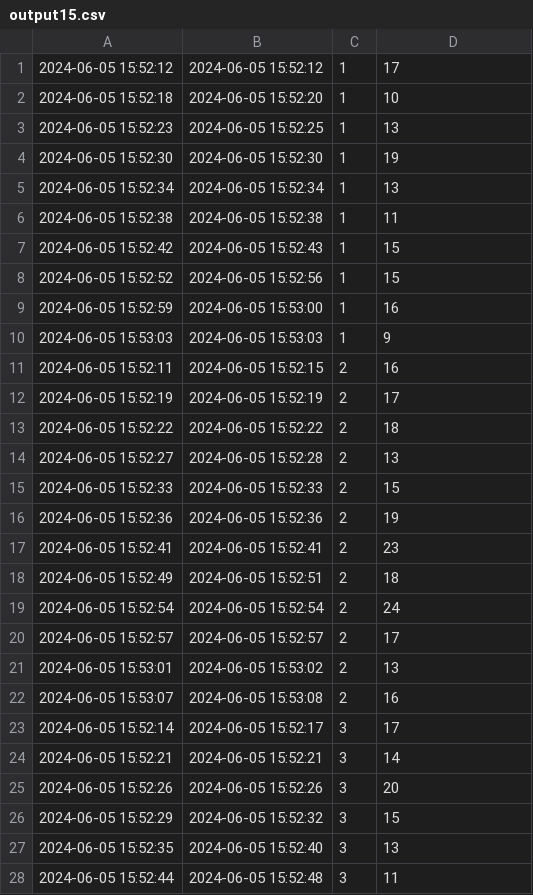
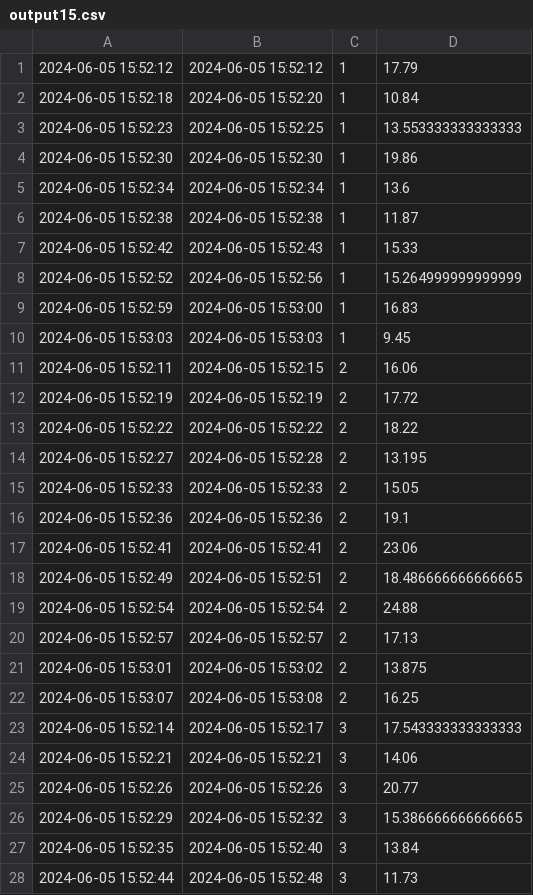
Before and after one commit to paololeidi/RisingWaveQueries, a CSV file: Files/Output/output15.csv, drawn as a sheet; only a part is shown; the diff covers the shown part only.

Commit message:
Query 15

```diff
--- a/Files/Output/output15.csv
+++ b/Files/Output/output15.csv
@@ -1,28 +1,28 @@
-2024-06-05 15:52:12,2024-06-05 15:52:12,1,17
-2024-06-05 15:52:18,2024-06-05 15:52:20,1,10
-2024-06-05 15:52:23,2024-06-05 15:52:25,1,13
-2024-06-05 15:52:30,2024-06-05 15:52:30,1,19
-2024-06-05 15:52:34,2024-06-05 15:52:34,1,13
-2024-06-05 15:52:38,2024-06-05 15:52:38,1,11
-2024-06-05 15:52:42,2024-06-05 15:52:43,1,15
-2024-06-05 15:52:52,2024-06-05 15:52:56,1,15
-2024-06-05 15:52:59,2024-06-05 15:53:00,1,16
-2024-06-05 15:53:03,2024-06-05 15:53:03,1,9
-2024-06-05 15:52:11,2024-06-05 15:52:15,2,16
-2024-06-05 15:52:19,2024-06-05 15:52:19,2,17
-2024-06-05 15:52:22,2024-06-05 15:52:22,2,18
-2024-06-05 15:52:27,2024-06-05 15:52:28,2,13
-2024-06-05 15:52:33,2024-06-05 15:52:33,2,15
-2024-06-05 15:52:36,2024-06-05 15:52:36,2,19
-2024-06-05 15:52:41,2024-06-05 15:52:41,2,23
-2024-06-05 15:52:49,2024-06-05 15:52:51,2,18
-2024-06-05 15:52:54,2024-06-05 15:52:54,2,24
-2024-06-05 15:52:57,2024-06-05 15:52:57,2,17
-2024-06-05 15:53:01,2024-06-05 15:53:02,2,13
-2024-06-05 15:53:07,2024-06-05 15:53:08,2,16
-2024-06-05 15:52:14,2024-06-05 15:52:17,3,17
-2024-06-05 15:52:21,2024-06-05 15:52:21,3,14
-2024-06-05 15:52:26,2024-06-05 15:52:26,3,20
-2024-06-05 15:52:29,2024-06-05 15:52:32,3,15
-2024-06-05 15:52:35,2024-06-05 15:52:40,3,13
-2024-06-05 15:52:44,2024-06-05 15:52:48,3,11
+2024-06-05 15:52:12,2024-06-05 15:52:12,1,17.79
+2024-06-05 15:52:18,2024-06-05 15:52:20,1,10.84
+2024-06-05 15:52:23,2024-06-05 15:52:25,1,13.553333333333333
+2024-06-05 15:52:30,2024-06-05 15:52:30,1,19.86
+2024-06-05 15:52:34,2024-06-05 15:52:34,1,13.6
+2024-06-05 15:52:38,2024-06-05 15:52:38,1,11.87
+2024-06-05 15:52:42,2024-06-05 15:52:43,1,15.33
+2024-06-05 15:52:52,2024-06-05 15:52:56,1,15.264999999999999
+2024-06-05 15:52:59,2024-06-05 15:53:00,1,16.83
+2024-06-05 15:53:03,2024-06-05 15:53:03,1,9.45
+2024-06-05 15:52:11,2024-06-05 15:52:15,2,16.06
+2024-06-05 15:52:19,2024-06-05 15:52:19,2,17.72
+2024-06-05 15:52:22,2024-06-05 15:52:22,2,18.22
+2024-06-05 15:52:27,2024-06-05 15:52:28,2,13.195
+2024-06-05 15:52:33,2024-06-05 15:52:33,2,15.05
+2024-06-05 15:52:36,2024-06-05 15:52:36,2,19.1
+2024-06-05 15:52:41,2024-06-05 15:52:41,2,23.06
+2024-06-05 15:52:49,2024-06-05 15:52:51,2,18.486666666666665
+2024-06-05 15:52:54,2024-06-05 15:52:54,2,24.88
+2024-06-05 15:52:57,2024-06-05 15:52:57,2,17.13
+2024-06-05 15:53:01,2024-06-05 15:53:02,2,13.875
+2024-06-05 15:53:07,2024-06-05 15:53:08,2,16.25
+2024-06-05 15:52:14,2024-06-05 15:52:17,3,17.543333333333333
+2024-06-05 15:52:21,2024-06-05 15:52:21,3,14.06
+2024-06-05 15:52:26,2024-06-05 15:52:26,3,20.77
+2024-06-05 15:52:29,2024-06-05 15:52:32,3,15.386666666666665
+2024-06-05 15:52:35,2024-06-05 15:52:40,3,13.84
+2024-06-05 15:52:44,2024-06-05 15:52:48,3,11.73
```
Also changed, not shown: 3 edited cells elsewhere in this file.
